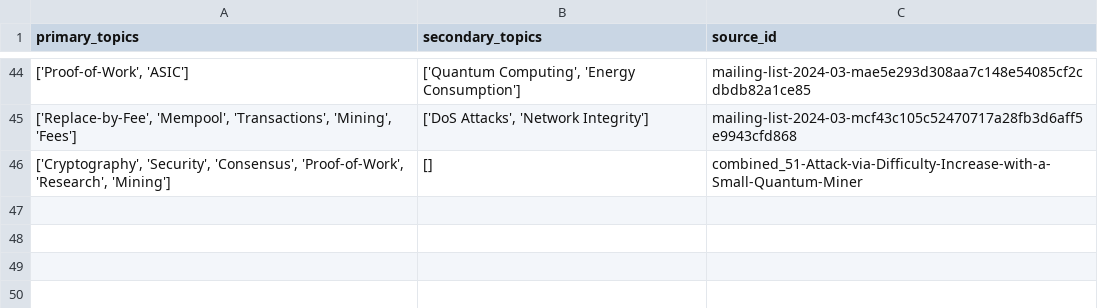
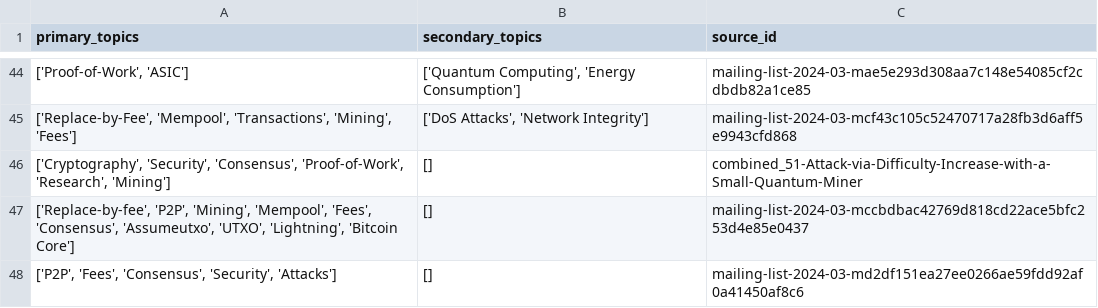
Before and after one commit to bitcoinsearch/llm-fine-tuning, a CSV file: gpt_output/topic_modeling_bitcoindev.csv, drawn as a sheet; only a part is shown, gaps mark what is left out; the diff names each change by its address in the sheet, - before the commit and + after, or states it on an @@ line.

```diff
--- a/gpt_output/topic_modeling_bitcoindev.csv
+++ b/gpt_output/topic_modeling_bitcoindev.csv
+row 47: ['Replace-by-fee', 'P2P', 'Mining', 'Mempool', 'Fees', 'Consensus', 'Assumeutxo', 'UTXO', 'Lightning', 'Bitcoin Core'] | [] | mailing-list-2024-03-mccbdbac42769d818cd22ace5bfc253d4e85e0437
+row 48: ['P2P', 'Fees', 'Consensus', 'Security', 'Attacks'] | [] | mailing-list-2024-03-md2df151ea27ee0266ae59fdd92af0a41450af8c6
```
Also changed, not shown: gpt_output/topic_modeling_delvingbitcoin.org.csv.
